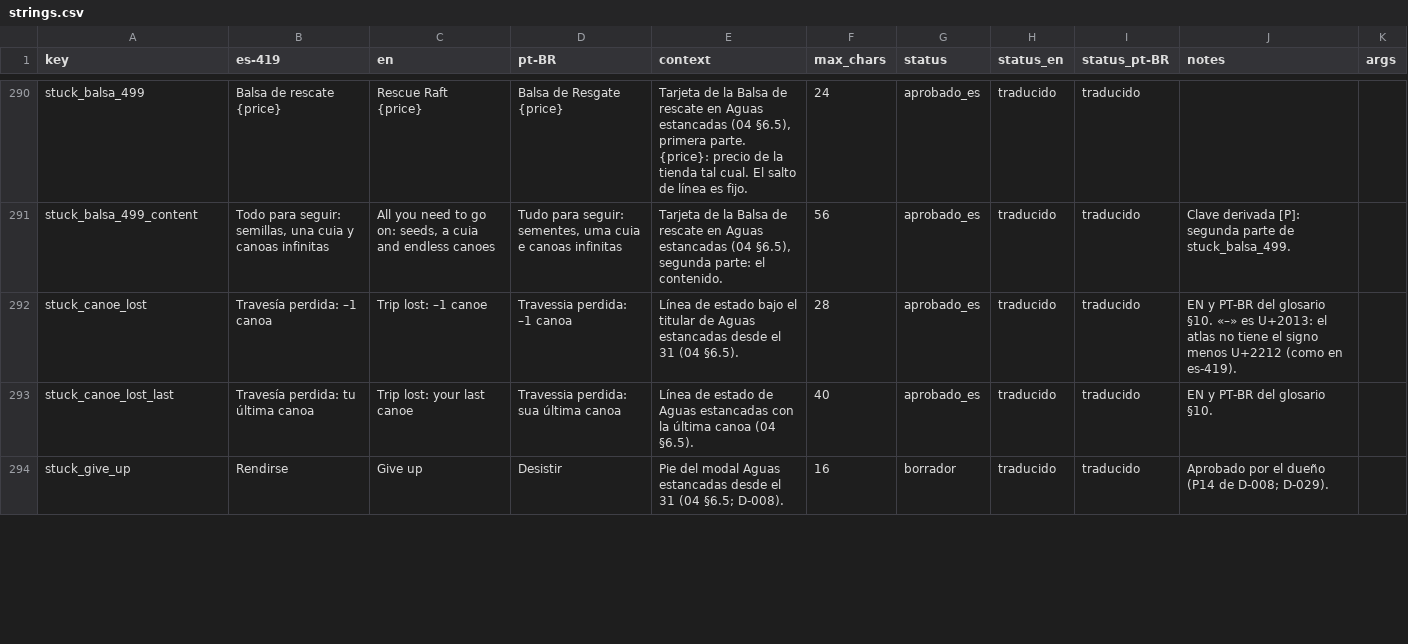
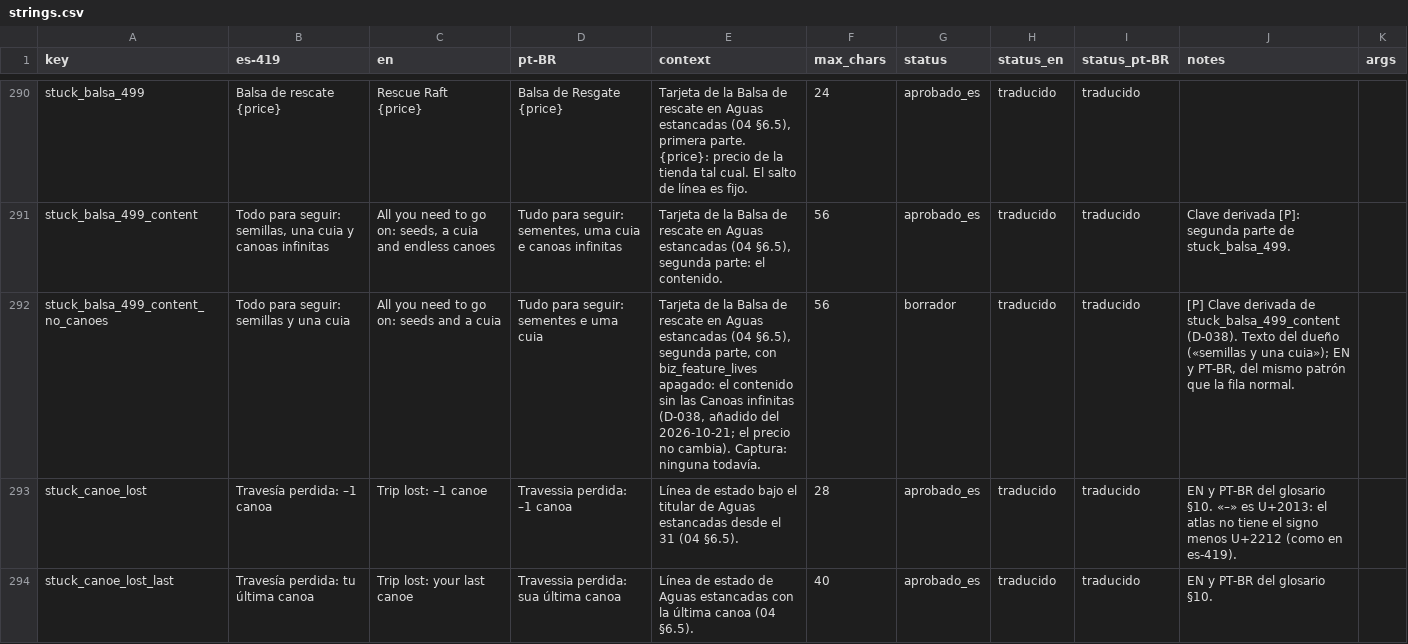
Before and after one commit to Nipko/fill-game, a CSV file: Assets/_Project/Data/Loc/strings.csv, drawn as a sheet; only a part is shown, gaps mark what is left out; the shorter side is filled out with more unchanged rows; the diff names each change by its address in the sheet, - before the commit and + after, or states it on an @@ line.

```diff
--- a/Assets/_Project/Data/Loc/strings.csv
+++ b/Assets/_Project/Data/Loc/strings.csv
+row 292: stuck_balsa_499_content_no_canoes | Todo para seguir: semillas y una cuia | All you need to go on: seeds and a cuia | Tudo para seguir: sementes e uma cuia | Tarjeta de la Balsa de rescate en Aguas estancadas (04 §6.5), segunda parte, con biz_feature_lives apagado: el contenido sin las Canoas infinitas (D-038, añadido del 2026-10-21; el precio no cambia). Captura: ninguna todavía. | 56 | borrador | traducido | traducido | [P] Clave derivada de stuck_balsa_499_content (D-038). Texto del dueño («semillas y una cuia»); EN y PT-BR, del mismo patrón que la fila normal.
```
Also changed, not shown: 8 other files.
